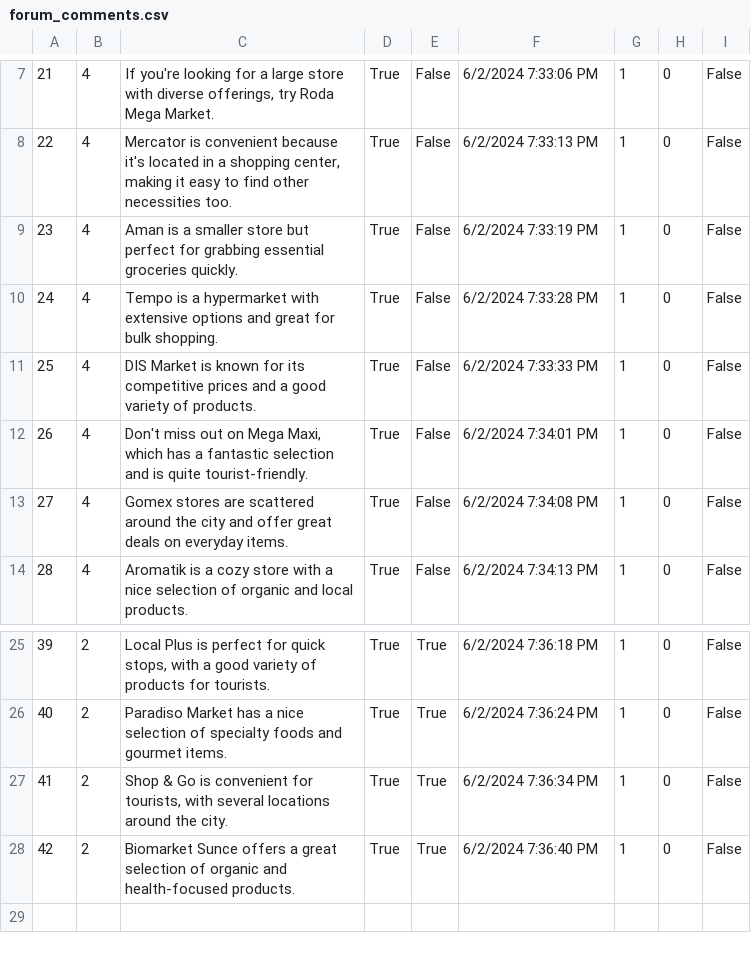
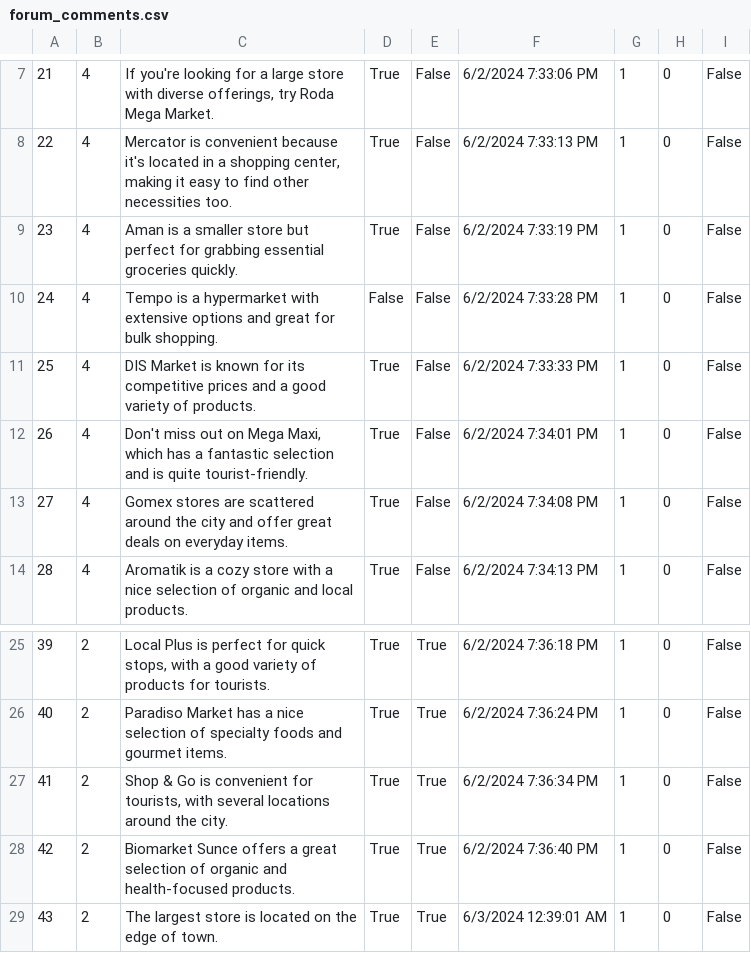
Before and after one commit to katarinap02/booking-application, a CSV file: Resources/Data/forum_comments.csv, drawn as a sheet; only a part is shown, gaps mark what is left out.

Commit message:
added one comment to report

```diff
--- a/Resources/Data/forum_comments.csv
+++ b/Resources/Data/forum_comments.csv
@@ -9,3 +9,3 @@
 23|4|Aman is a smaller store but perfect for grabbing essential groceries quickly.|True|False|6/2/2024 7:33:19 PM|1|0|False
-24|4|Tempo is a hypermarket with extensive options and great for bulk shopping.|True|False|6/2/2024 7:33:28 PM|1|0|False
+24|4|Tempo is a hypermarket with extensive options and great for bulk shopping.|False|False|6/2/2024 7:33:28 PM|1|0|False
 25|4|DIS Market is known for its competitive prices and a good variety of products.|True|False|6/2/2024 7:33:33 PM|1|0|False
@@ -28 +28,2 @@
 42|2|Biomarket Sunce offers a great selection of organic and health-focused products.|True|True|6/2/2024 7:36:40 PM|1|0|False
+43|2|The largest store is located on the edge of town.|True|True|6/3/2024 12:39:01 AM|1|0|False
```
Also changed, not shown: Resources/Data/forums.csv.
